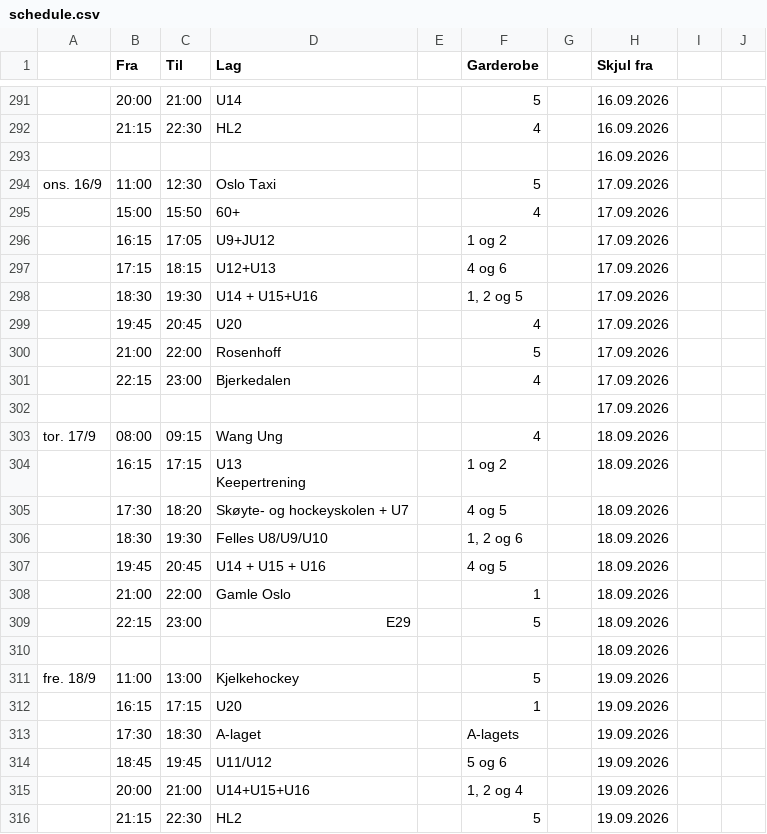
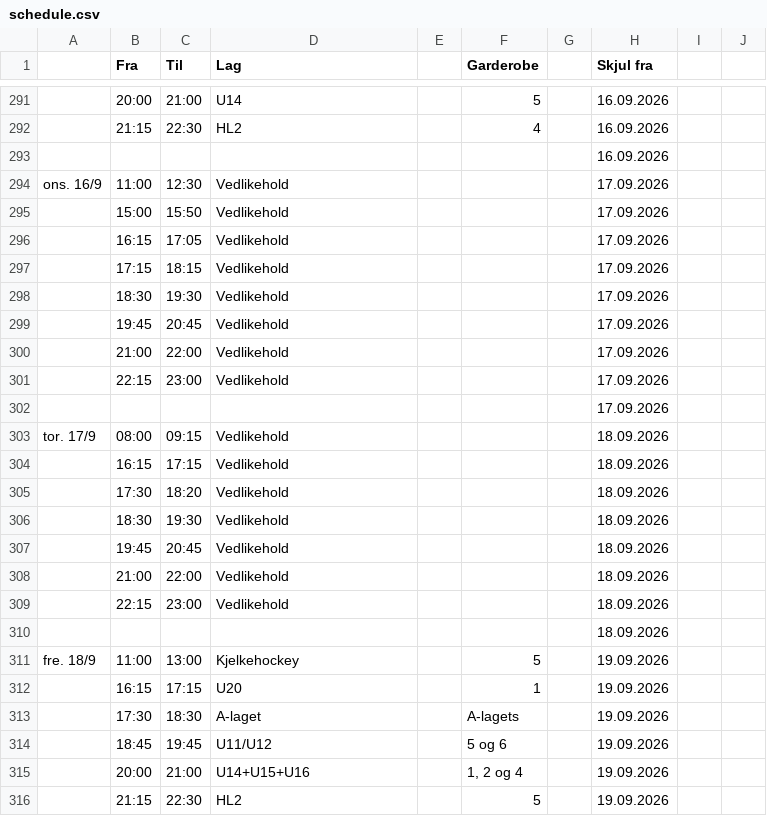
Before and after one commit to rislerasle1/iceice, a CSV file: data/schedule.csv, drawn as a sheet; only a part is shown, gaps mark what is left out; ↵ is a line break in a cell; the diff names each change by its address in the sheet, - before the commit and + after, or states it on an @@ line.

Commit message:
Oppdater istider (2026-09-16 14:44 UTC)

```diff
--- a/data/schedule.csv
+++ b/data/schedule.csv
-D294 (Lag): Oslo Taxi
+D294 (Lag): Vedlikehold
-F294 (Garderobe): 5
+F294 (Garderobe): (empty)
-D295 (Lag): 60+
+D295 (Lag): Vedlikehold
-F295 (Garderobe): 4
+F295 (Garderobe): (empty)
-D296 (Lag): U9+JU12
+D296 (Lag): Vedlikehold
-F296 (Garderobe): 1 og 2
+F296 (Garderobe): (empty)
-D297 (Lag): U12+U13
+D297 (Lag): Vedlikehold
-F297 (Garderobe): 4 og 6
+F297 (Garderobe): (empty)
-D298 (Lag): U14 + U15+U16
+D298 (Lag): Vedlikehold
-F298 (Garderobe): 1, 2 og 5
+F298 (Garderobe): (empty)
-D299 (Lag): U20
+D299 (Lag): Vedlikehold
-F299 (Garderobe): 4
+F299 (Garderobe): (empty)
-D300 (Lag): Rosenhoff
+D300 (Lag): Vedlikehold
-F300 (Garderobe): 5
+F300 (Garderobe): (empty)
-D301 (Lag): Bjerkedalen
+D301 (Lag): Vedlikehold
-F301 (Garderobe): 4
+F301 (Garderobe): (empty)
-D303 (Lag): Wang Ung
+D303 (Lag): Vedlikehold
-F303 (Garderobe): 4
+F303 (Garderobe): (empty)
-D304 (Lag): U13 ↵ Keepertrening
+D304 (Lag): Vedlikehold
-F304 (Garderobe): 1 og 2
+F304 (Garderobe): (empty)
-D305 (Lag): Skøyte- og hockeyskolen + U7
+D305 (Lag): Vedlikehold
-F305 (Garderobe): 4 og 5
+F305 (Garderobe): (empty)
-D306 (Lag): Felles U8/U9/U10
+D306 (Lag): Vedlikehold
-F306 (Garderobe): 1, 2 og 6
+F306 (Garderobe): (empty)
-D307 (Lag): U14 + U15 + U16
+D307 (Lag): Vedlikehold
-F307 (Garderobe): 4 og 5
+F307 (Garderobe): (empty)
-D308 (Lag): Gamle Oslo
+D308 (Lag): Vedlikehold
-F308 (Garderobe): 1
+F308 (Garderobe): (empty)
-D309 (Lag): E29
+D309 (Lag): Vedlikehold
-F309 (Garderobe): 5
+F309 (Garderobe): (empty)
```
